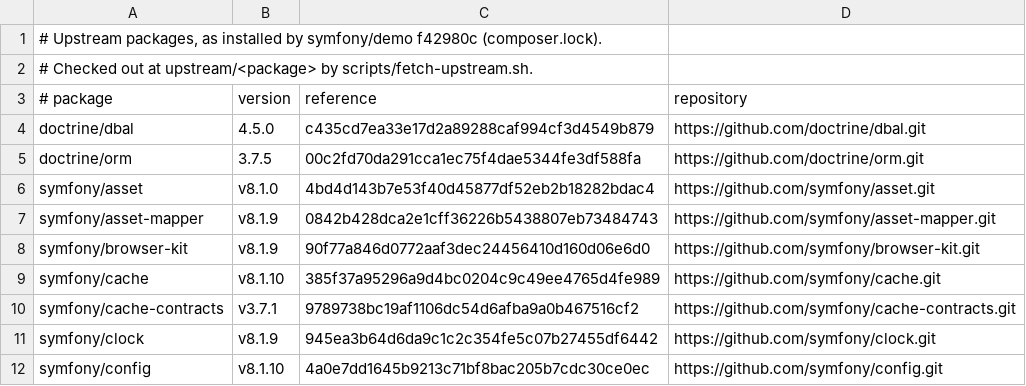
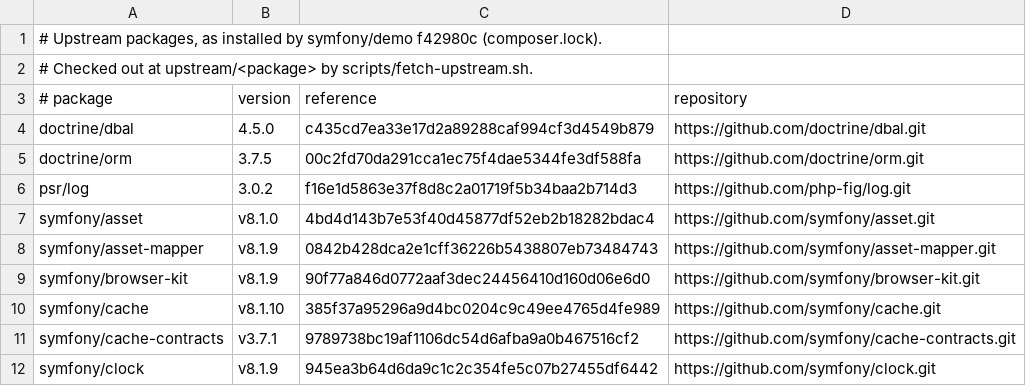
Before and after one commit to D-Nations/symfony-rs, a TSV file: parity/packages.tsv, drawn as a sheet; only a part is shown; the shorter side is filled out with more unchanged rows; the diff names each change by its address in the sheet, - before the commit and + after, or states it on an @@ line.

```diff
--- a/parity/packages.tsv
+++ b/parity/packages.tsv
+row 6: psr/log | 3.0.2 | f16e1d5863e37f8d8c2a01719f5b34baa2b714d3 | https://github.com/php-fig/log.git
```
Also changed, not shown: parity/sources.tsv, 5 other files.
